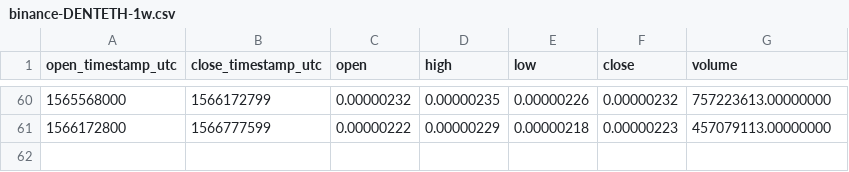
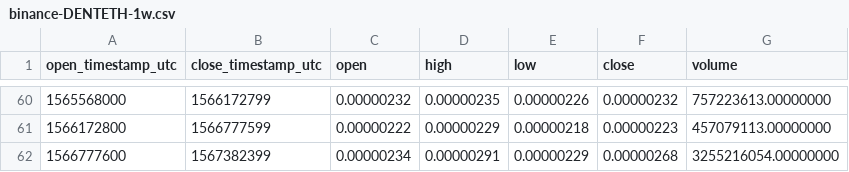
Before and after one commit to cryptobigbro/binance-DENTETH, a CSV file: binance-DENTETH-1w.csv, drawn as a sheet; only a part is shown, gaps mark what is left out.

```diff
--- a/binance-DENTETH-1w.csv
+++ b/binance-DENTETH-1w.csv
@@ -61 +61,2 @@ open_timestamp_utc,close_timestamp_utc,open,high,low,close,volume
 1566172800,1566777599,0.00000222,0.00000229,0.00000218,0.00000223,457079113.00000000
+1566777600,1567382399,0.00000234,0.00000291,0.00000229,0.00000268,3255216054.00000000
```
Also changed, not shown: binance-DENTETH-1d.csv, binance-DENTETH-1h.csv.
